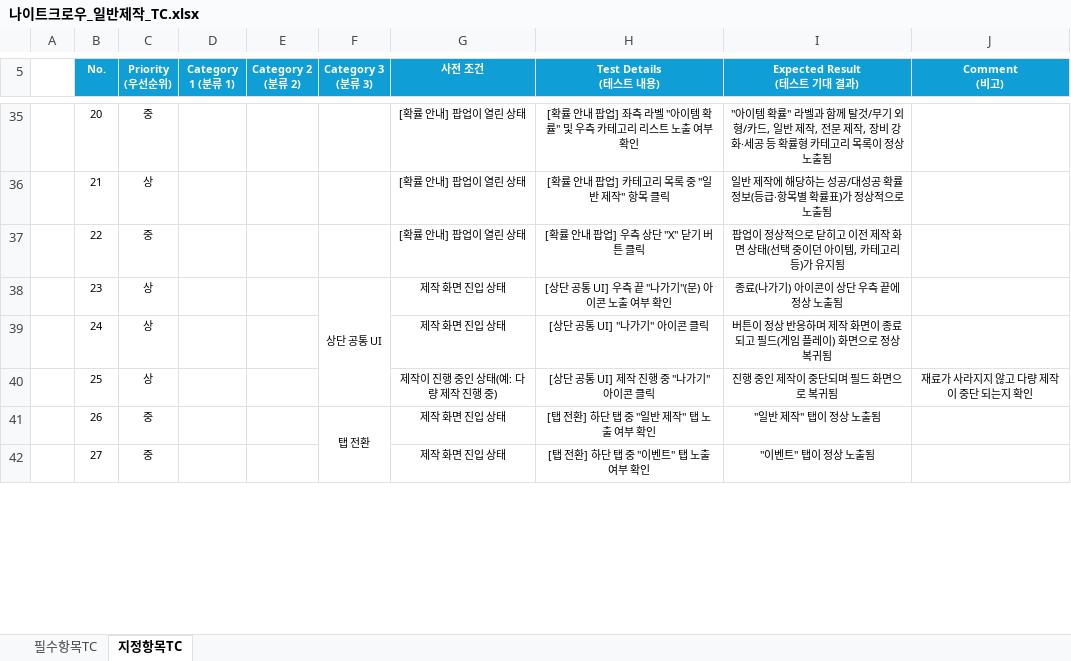
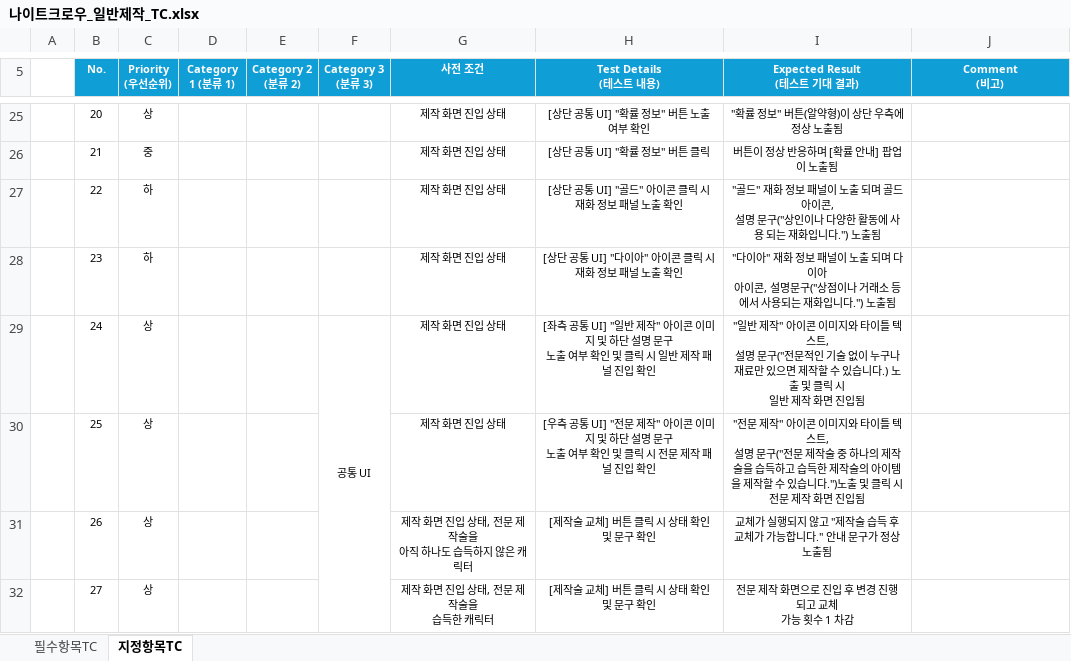
Before and after one commit to leegm0430/seminer, an Excel workbook: TC/나이트크로우_일반제작_TC.xlsx, sheet 지정항목TC, drawn as a sheet; only a part is shown, gaps mark what is left out; values as stored, in another font and other column widths than the file's, no borders; removed rows and columns are numbered as before the commit, all else as after; ↵ is a line break in a cell; the diff covers the shown part only; the diff names each change by its address in the sheet, - before the commit and + after, or states it on an @@ line.

```diff
--- a/TC/나이트크로우_일반제작_TC.xlsx (sheet 지정항목TC)
+++ b/TC/나이트크로우_일반제작_TC.xlsx (sheet 지정항목TC)
-C25 (Priority (우선순위)): 중
+C25 (Priority (우선순위)): 상
-G25:G27 (사전 조건): [확률 안내] 팝업이 열린 상태
+G25:G27 (사전 조건): 제작 화면 진입 상태
-H25 (Test Details (테스트 내용)): [확률 안내 팝업] 좌측 라벨 "아이템 확률" 및 우측 카테고리 리스트 노출 여부 확인
+H25 (Test Details (테스트 내용)): [상단 공통 UI] "확률 정보" 버튼 노출 여부 확인
-I25 (Expected Result (테스트 기대 결과)): "아이템 확률" 라벨과 함께 탈것/무기 외형/카드, 일반 제작, 전문 제작, 장비 강화·세공 등 확률형 카테고리 목록이 정상…
+I25 (Expected Result (테스트 기대 결과)): "확률 정보" 버튼(알약형)이 상단 우측에 정상…
-C26 (Priority (우선순위)): 상
+C26 (Priority (우선순위)): 중
-H26 (Test Details (테스트 내용)): [확률 안내 팝업] 카테고리 목록 중 "일반 제작" 항목 클릭
+H26 (Test Details (테스트 내용)): [상단 공통 UI] "확률 정보" 버튼 클릭
-I26 (Expected Result (테스트 기대 결과)): 일반 제작에 해당하는 성공/대성공 확률 정보(등급·항목별 확률표)가 정상적으로 노출됨
+I26 (Expected Result (테스트 기대 결과)): 버튼이 정상 반응하며 [확률 안내] 팝업이 노출됨
-C27 (Priority (우선순위)): 중
+C27 (Priority (우선순위)): 하
-H27 (Test Details (테스트 내용)): [확률 안내 팝업] 우측 상단 "X" 닫기 버튼 클릭
+H27 (Test Details (테스트 내용)): [상단 공통 UI] "골드" 아이콘 클릭 시 ↵ 재화 정보 패널 노출 확인
-I27 (Expected Result (테스트 기대 결과)): 팝업이 정상적으로 닫히고 이전 제작 화면 상태(선택 중이던 아이템, 카테고리 등)가 유지됨
+I27 (Expected Result (테스트 기대 결과)): "골드" 재화 정보 패널이 노출 되며 골드 아이콘, ↵ 설명 문구("상인이나 다양한 활동에 사용 되는 재화입니다.") 노출됨
-C28 (Priority (우선순위)): 상
+C28 (Priority (우선순위)): 하
-F28 (Category 3 (분류 3)): 상단 공통 UI
+F28 (Category 3 (분류 3)): (empty)
-F38:F40 merged
-H28 (Test Details (테스트 내용)): [상단 공통 UI] 우측 끝 "나가기"(문) 아이콘 노출 여부 확인
+H28 (Test Details (테스트 내용)): [상단 공통 UI] "다이아" 아이콘 클릭 시 ↵ 재화 정보 패널 노출 확인
-I28 (Expected Result (테스트 기대 결과)): 종료(나가기) 아이콘이 상단 우측 끝에 정상 노출됨
+I28 (Expected Result (테스트 기대 결과)): "다이아" 재화 정보 패널이 노출 되며 다이아 ↵ 아이콘, 설명문구("상점이나 거래소 등에서 사용되는 재화입니다.") 노출됨
-F29 (Category 3 (분류 3)): (empty)
+F29 (Category 3 (분류 3)): 공통 UI
+F29:F33 merged
-H29 (Test Details (테스트 내용)): [상단 공통 UI] "나가기" 아이콘 클릭
+H29 (Test Details (테스트 내용)): [좌측 공통 UI] "일반 제작" 아이콘 이미지 및 하단 설명 문구 ↵ 노출 여부 확인 및 클릭 시 일반 제작 패널 진입 확인
-I29 (Expected Result (테스트 기대 결과)): 버튼이 정상 반응하며 제작 화면이 종료되고 필드(게임 플레이) 화면으로 정상 복귀됨
+I29 (Expected Result (테스트 기대 결과)): "일반 제작" 아이콘 이미지와 타이틀 텍스트, ↵ 설명 문구("전문적인 기술 없이 누구나 재료만 있으면 제작할 수 있습니다.) 노출 및 클릭 시 ↵ 일반 제작 화면 진입됨
-G30 (사전 조건): 제작이 진행 중인 상태(예: 다량 제작 진행 중)
+G30 (사전 조건): 제작 화면 진입 상태
-H30 (Test Details (테스트 내용)): [상단 공통 UI] 제작 진행 중 "나가기" 아이콘 클릭
+H30 (Test Details (테스트 내용)): [우측 공통 UI] "전문 제작" 아이콘 이미지 및 하단 설명 문구 ↵ 노출 여부 확인 및 클릭 시 전문 제작 패널 진입 확인
-I30 (Expected Result (테스트 기대 결과)): 진행 중인 제작이 중단되며 필드 화면으로 복귀됨
+I30 (Expected Result (테스트 기대 결과)): "전문 제작" 아이콘 이미지와 타이틀 텍스트, ↵ 설명 문구("전문 제작술 중 하나의 제작술을 습득하고 습득한 제작술의 아이템을 제작할 수 있습니다.")노출 및 클릭 시 전문 제작 화면 진입됨
-J30 (Comment (비고)): 재료가 사라지지 않고 다량 제작이 중단 되는지 확인
+J30 (Comment (비고)): (empty)
-C31:C32 (Priority (우선순위)): 중
+C31:C32 (Priority (우선순위)): 상
-F31 (Category 3 (분류 3)): 탭 전환
+F31 (Category 3 (분류 3)): (empty)
-F41:F49 merged
-G31 (사전 조건): 제작 화면 진입 상태
+G31 (사전 조건): 제작 화면 진입 상태, 전문 제작술을 ↵ 아직 하나도 습득하지 않은 캐릭터
-H31 (Test Details (테스트 내용)): [탭 전환] 하단 탭 중 "일반 제작" 탭 노출 여부 확인
+H31 (Test Details (테스트 내용)): [제작술 교체] 버튼 클릭 시 상태 확인 및 문구 확인
-I31 (Expected Result (테스트 기대 결과)): "일반 제작" 탭이 정상 노출됨
+I31 (Expected Result (테스트 기대 결과)): 교체가 실행되지 않고 "제작술 습득 후 교체가 가능합니다." 안내 문구가 정상 노출됨
-G32 (사전 조건): 제작 화면 진입 상태
+G32 (사전 조건): 제작 화면 진입 상태, 전문 제작술을 ↵ 습득한 캐릭터
-H32 (Test Details (테스트 내용)): [탭 전환] 하단 탭 중 "이벤트" 탭 노출 여부 확인
+H32 (Test Details (테스트 내용)): [제작술 교체] 버튼 클릭 시 상태 확인 및 문구 확인
-I32 (Expected Result (테스트 기대 결과)): "이벤트" 탭이 정상 노출됨
+I32 (Expected Result (테스트 기대 결과)): 전문 제작 화면으로 진입 후 변경 진행 되고 교체 ↵ 가능 횟수 1 차감
```
Also changed, not shown: 10 added rows, 10 removed rows, 1449 edited cells and merged cells elsewhere in this sheet, 1 other file.
